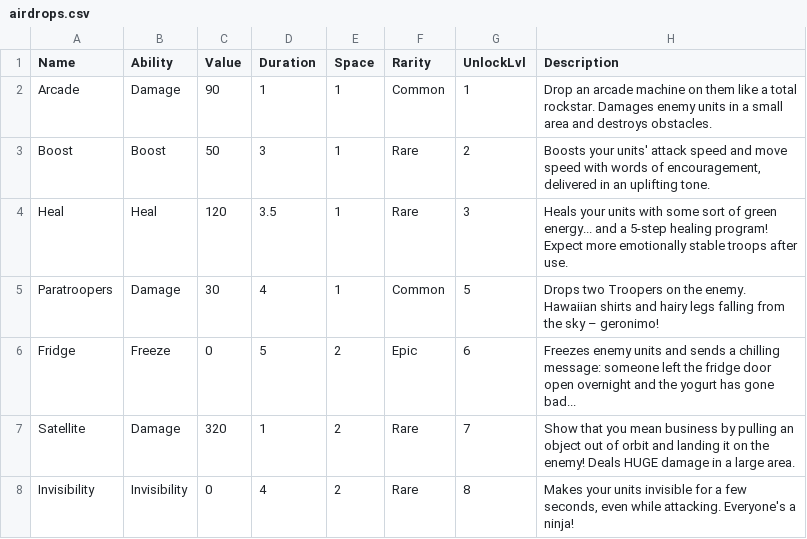
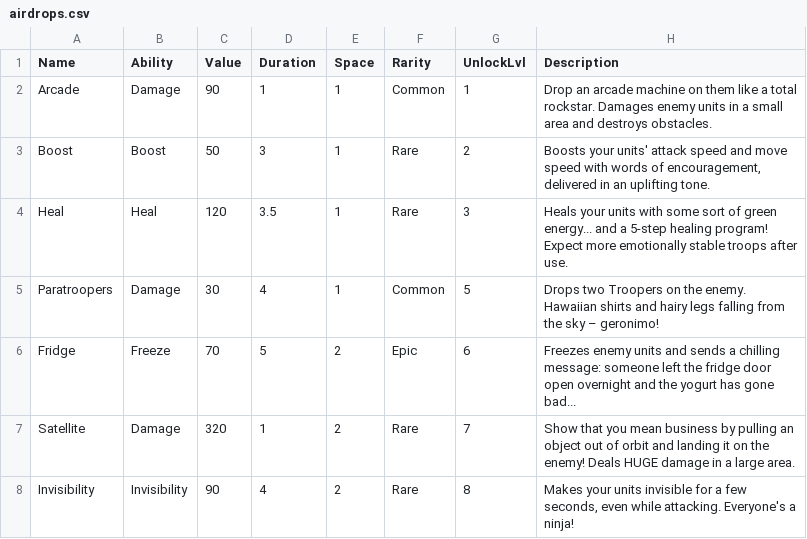
Before and after one commit to Harshrwt/redrushwars, a CSV file: rushwars/data/airdrops.csv, drawn as a sheet.

Commit message:
Make airdrops uniform

```diff
--- a/rushwars/data/airdrops.csv
+++ b/rushwars/data/airdrops.csv
@@ -5,4 +5,4 @@ Heal,Heal,120,3.5,1,Rare,3,"Heals your units with some sort of green energy... a
 Paratroopers,Damage,30,4,1,Common,5,"Drops two Troopers on the enemy. Hawaiian shirts and hairy legs falling from the sky – geronimo!"
-Fridge,Freeze,0,5,2,Epic,6,"Freezes enemy units and sends a chilling message: someone left the fridge door open overnight and the yogurt has gone bad..."
+Fridge,Freeze,70,5,2,Epic,6,"Freezes enemy units and sends a chilling message: someone left the fridge door open overnight and the yogurt has gone bad..."
 Satellite,Damage,320,1,2,Rare,7,"Show that you mean business by pulling an object out of orbit and landing it on the enemy! Deals HUGE damage in a large area."
-Invisibility,Invisibility,0,4,2,Rare,8,"Makes your units invisible for a few seconds, even while attacking. Everyone's a ninja!"
+Invisibility,Invisibility,90,4,2,Rare,8,"Makes your units invisible for a few seconds, even while attacking. Everyone's a ninja!"
```
